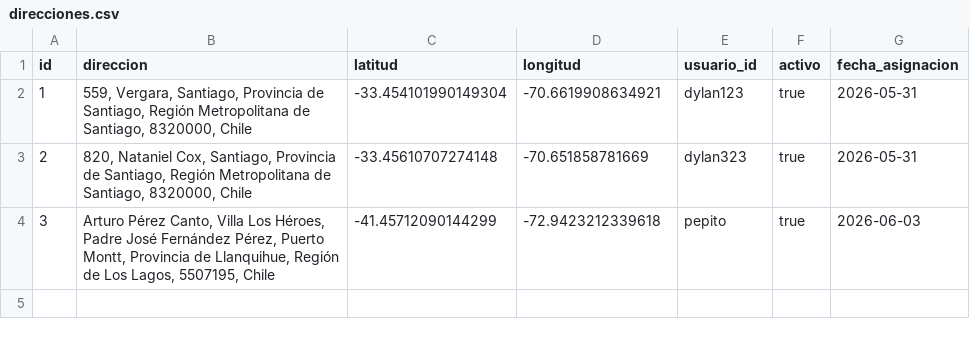
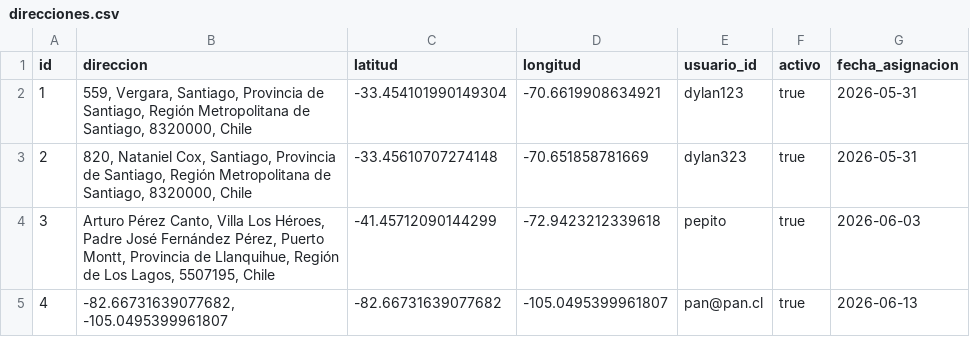
Before and after one commit to pickaprox28-lab/pagina-proyecto, a CSV file: servidor/data/direcciones.csv, drawn as a sheet.

```diff
--- a/servidor/data/direcciones.csv
+++ b/servidor/data/direcciones.csv
@@ -4 +4,2 @@
 "3","Arturo Pérez Canto, Villa Los Héroes, Padre José Fernández Pérez, Puerto Montt, Provincia de Llanquihue, Región de Los Lagos, 5507195, Chile","-41.45712090144299","-72.9423212339618","pepito","true","2026-06-03"
+"4","-82.66731639077682, -105.0495399961807","-82.66731639077682","-105.0495399961807","pan@pan.cl","true","2026-06-13"
```
Also changed, not shown: servidor/data/datos_estufas.csv, servidor/data/reportes.csv, 6 other files.
